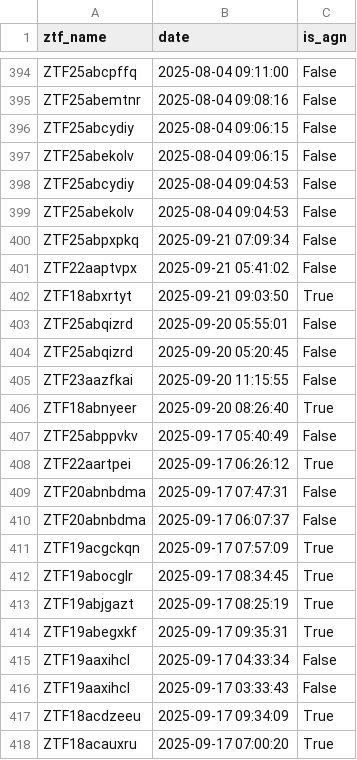
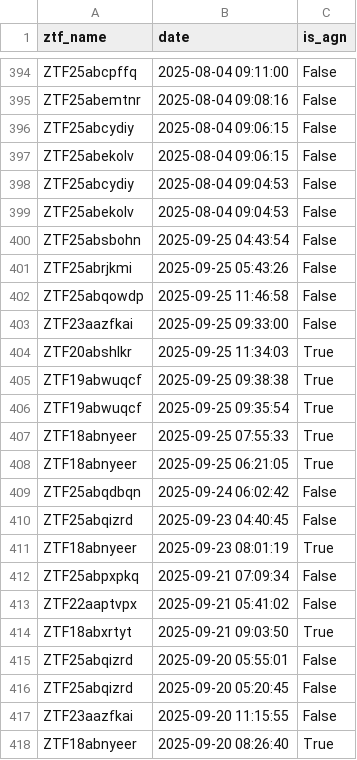
Before and after one commit to Miguel-LlamasLanza/early_tde_classification, a CSV file: early_tde_classification/analysis/slackbot_output_agn_test.csv, drawn as a sheet; only a part is shown, gaps mark what is left out; the shorter side is filled out with more unchanged rows.

Commit message:
Add several analysis files, and add files used for paper

```diff
--- a/early_tde_classification/analysis/slackbot_output_agn_test.csv
+++ b/early_tde_classification/analysis/slackbot_output_agn_test.csv
@@ -399,2 +399,14 @@ ZTF25abcydiy,2025-08-04 09:04:53,False
 ZTF25abekolv,2025-08-04 09:04:53,False
+ZTF25absbohn,2025-09-25 04:43:54,False
+ZTF25abrjkmi,2025-09-25 05:43:26,False
+ZTF25abqowdp,2025-09-25 11:46:58,False
+ZTF23aazfkai,2025-09-25 09:33:00,False
+ZTF20abshlkr,2025-09-25 11:34:03,True
+ZTF19abwuqcf,2025-09-25 09:38:38,True
+ZTF19abwuqcf,2025-09-25 09:35:54,True
+ZTF18abnyeer,2025-09-25 07:55:33,True
+ZTF18abnyeer,2025-09-25 06:21:05,True
+ZTF25abqdbqn,2025-09-24 06:02:42,False
+ZTF25abqizrd,2025-09-23 04:40:45,False
+ZTF18abnyeer,2025-09-23 08:01:19,True
 ZTF25abpxpkq,2025-09-21 07:09:34,False
```
Also changed, not shown: 16 other files.
